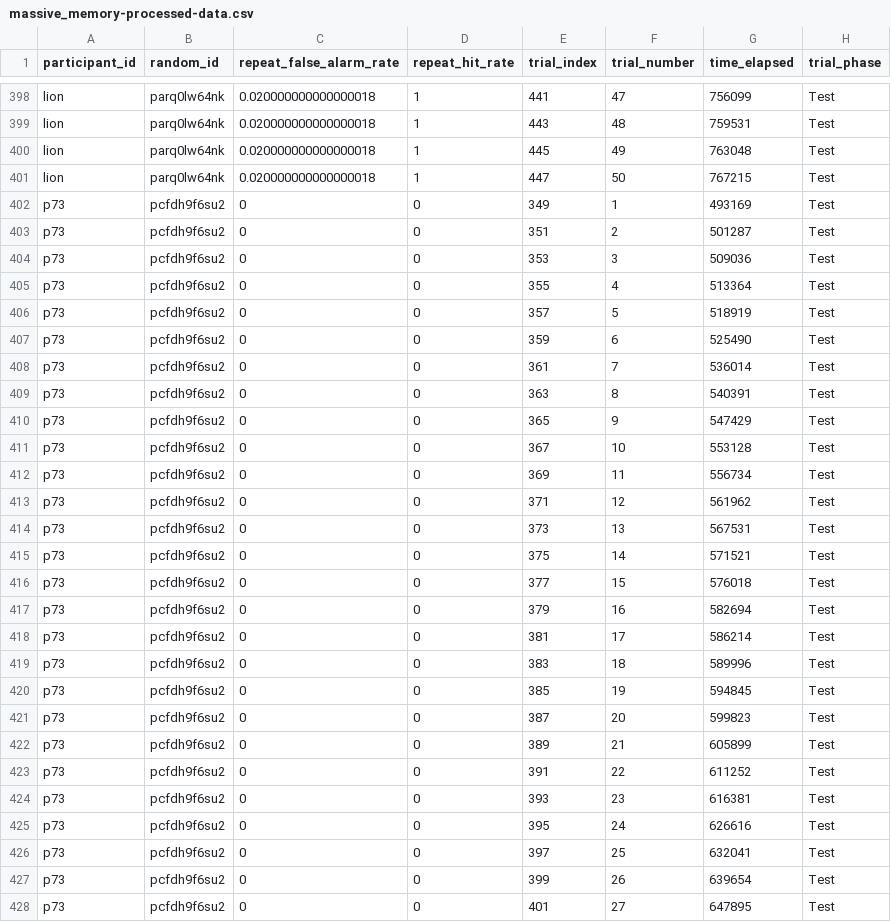
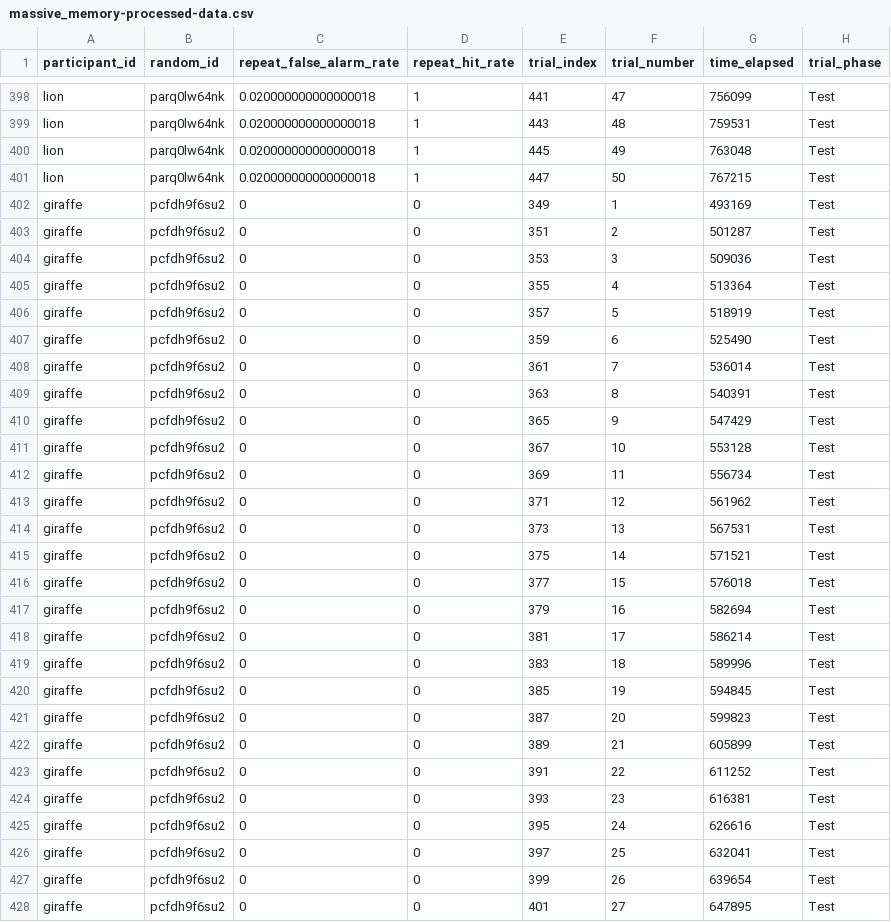
Before and after one commit to COGS119/group_fa24_massive_memory, a CSV file: data/processed_data/massive_memory-processed-data.csv, drawn as a sheet; only a part is shown, gaps mark what is left out; the diff covers the shown part only; the diff names each change by its address in the sheet, - before the commit and + after, or states it on an @@ line.

Commit message:
final data update

```diff
--- a/data/processed_data/massive_memory-processed-data.csv
+++ b/data/processed_data/massive_memory-processed-data.csv
-A402:A428 (participant_id): p73
+A402:A428 (participant_id): giraffe
```
Also changed, not shown: 23 edited cells elsewhere in this file, 1 other file.
